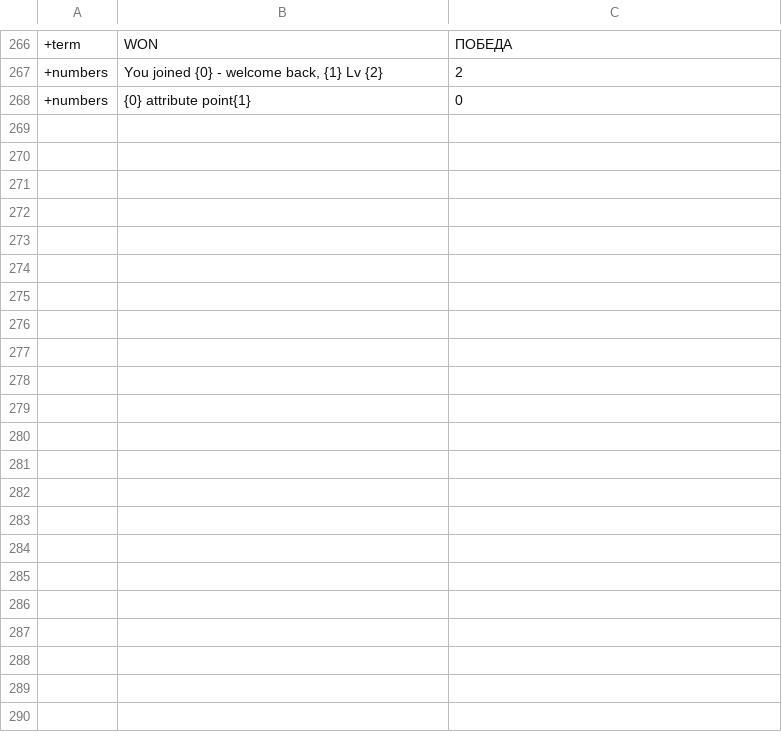
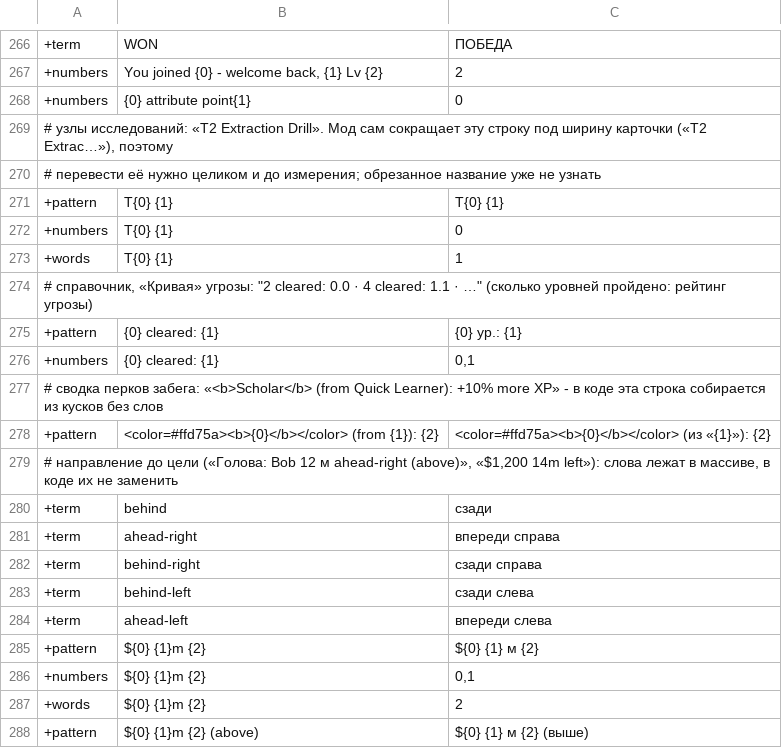
Before and after one commit to ilya-lis/RepoRPG_RU, a TSV file: translation/ru/extra.tsv, drawn as a sheet; only a part is shown, gaps mark what is left out; the diff covers the shown part only; the diff names each change by its address in the sheet, - before the commit and + after, or states it on an @@ line.

Commit message:
After the first run of 0.2.0: texts that stayed English
Runtime (Loc.cs)
- a short pattern may catch a text of any length when the dictionary has it letter for letter
  ("<b>Front Row</b> (replaces Ringside): ...")
- " – " splits a line before " - " does (what a perk evolves into)
- English inside a Russian line is looked at stretch by stretch: a name is replaced, a number and
  its word are one phrase ("+50 XP"), the rest of an English sentence is never translated word by word
- arrows, crosses and stars around a caption are peeled like punctuation ("> FEATURED ✖")
- an outer bracket around a text with a bracket of its own
- a number caught by a pattern has no blanks around it

Dictionary
- research nodes "T2  Extraction Drill", the threat curve of the Guide, directions ("ahead-right"),
  ascension modifiers with a one-word name, contract history counts, votes cast, what a reroll keeps
- the first sentence of a perk description (the perk card shows only that)
- cstok.py numbers every hole of an interpolated string the way the compiler does: units 2173 and
  4284 now match the literals of the DLL

Patcher
- [probes] free-data "guide": paragraphs of the Guide never reach the mod's wording tests; five of
  them stayed English because of StartsWith("Chain"), Contains(" x"), Replace("Chapter ")
- tests/datacheck.py repeats the patcher's wording test on dump/literals.tsv, so the bench now
  predicts which data texts the game will leave alone

Co-authored-by: arena-agent <297053741+arena-agent@users.noreply.github.com>

```diff
--- a/translation/ru/extra.tsv
+++ b/translation/ru/extra.tsv
+row 269: # узлы исследований: «T2 Extraction Drill». Мод сам сокращает эту строку под ширину карточки («T2 Extrac…»), поэтому
+row 270: # перевести её нужно целиком и до измерения; обрезанное название уже не узнать
+row 271: +pattern | T{0} {1} | T{0} {1}
+row 272: +numbers | T{0} {1} | 0
+row 273: +words | T{0} {1} | 1
+row 274: # справочник, «Кривая» угрозы: "2 cleared: 0.0 · 4 cleared: 1.1 · …" (сколько уровней пройдено: рейтинг угрозы)
+row 275: +pattern | {0} cleared: {1} | {0} ур.: {1}
+row 276: +numbers | {0} cleared: {1} | 0,1
+row 277: # сводка перков забега: «<b>Scholar</b> (from Quick Learner): +10% more XP» - в коде эта строка собирается из кусков без слов
+row 278: +pattern | <color=#ffd75a><b>{0}</b></color> (from {1}): {2} | <color=#ffd75a><b>{0}</b></color> (из «{1}»): {2}
+row 279: # направление до цели («Голова: Bob 12 м ahead-right (above)», «$1,200 14m left»): слова лежат в массиве, в коде их не заменить
+row 280: +term | behind | сзади
+row 281: +term | ahead-right | впереди справа
+row 282: +term | behind-right | сзади справа
+row 283: +term | behind-left | сзади слева
+row 284: +term | ahead-left | впереди слева
+row 285: +pattern | ${0} {1}m {2} | ${0} {1} м {2}
+row 286: +numbers | ${0} {1}m {2} | 0,1
+row 287: +words | ${0} {1}m {2} | 2
+row 288: +pattern | ${0} {1}m {2} (above) | ${0} {1} м {2} (выше)
```
Also changed, not shown: 24 added rows elsewhere in this file, translation/ru/part06.tsv, translation/ru/part12.tsv, 16 other files.
